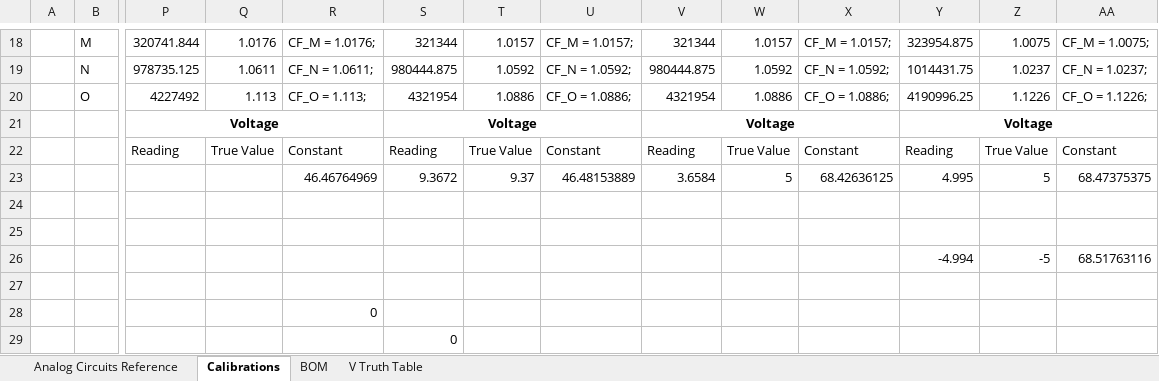
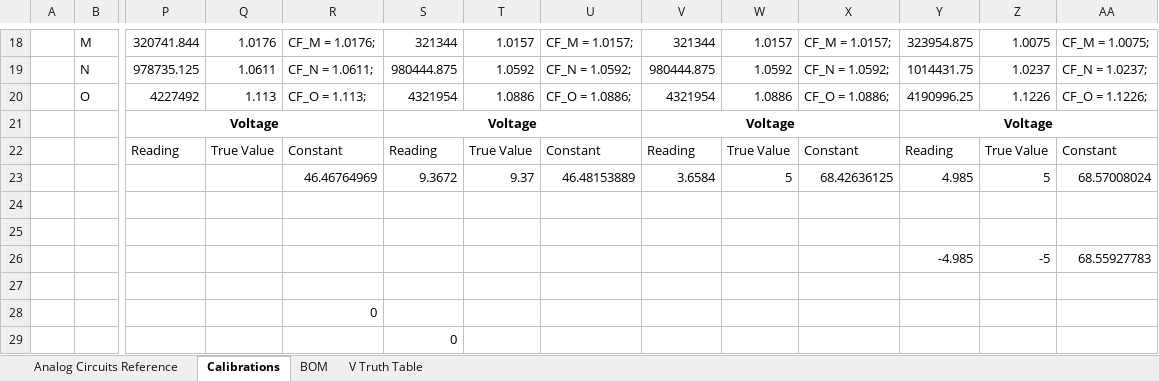
Before and after one commit to oihdesigns/Micro-DMM, an Excel workbook: DMM Collected Spreadsheets.xlsx, sheet Calibrations, drawn as a sheet; only a part is shown, gaps mark what is left out; values as stored, in another font and other column widths than the file's, no borders; removed rows and columns are numbered as before the commit, all else as after; rows hold the shown columns only; the diff names each change by its address in the sheet, - before the commit and + after, or states it on an @@ line.

```diff
--- a/DMM Collected Spreadsheets.xlsx (sheet Calibrations)
+++ b/DMM Collected Spreadsheets.xlsx (sheet Calibrations)
-Y23: 4.995
+Y23: 4.985
-AA23: 68.47375375
+AA23: 68.57008024
-row 26:  |  |  |  |  |  |  |  |  |  |  | -4.994 | -5 | 68.51763116
+row 26:  |  |  |  |  |  |  |  |  |  |  | -4.985 | -5 | 68.55927783
```
Also changed, not shown: 11 other files.
